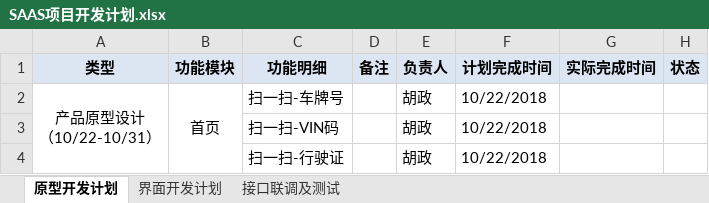
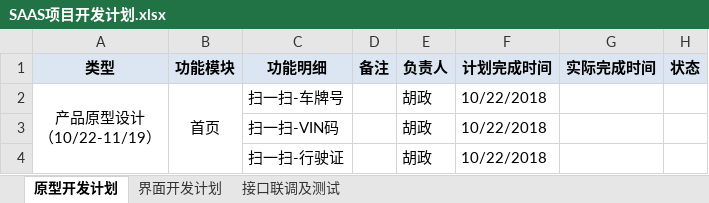
Before and after one commit to dinglingbo/test, an Excel workbook: DOC/开发计划/SAAS项目开发计划.xlsx, sheet 原型开发计划, drawn as a sheet; only a part is shown; values as stored, in another font and other column widths than the file's, no borders; ↵ is a line break in a cell; the diff names each change by its address in the sheet, - before the commit and + after, or states it on an @@ line.

```diff
--- a/DOC/开发计划/SAAS项目开发计划.xlsx (sheet 原型开发计划)
+++ b/DOC/开发计划/SAAS项目开发计划.xlsx (sheet 原型开发计划)
-A2 (类型): 产品原型设计 ↵ （10/22-10/31）
+A2 (类型): 产品原型设计 ↵ （10/22-11/19）
```
Also changed, not shown: 15 other files.
